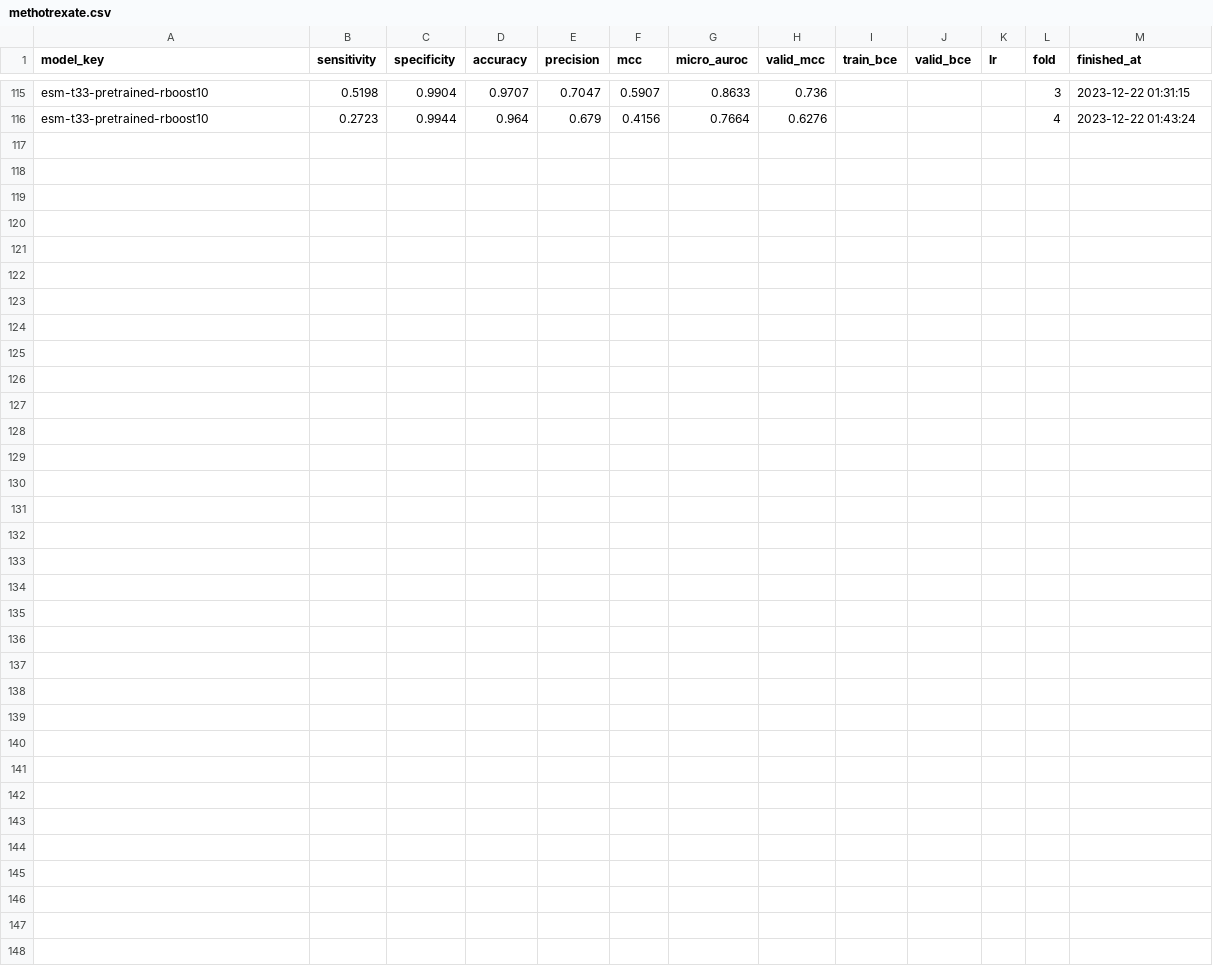
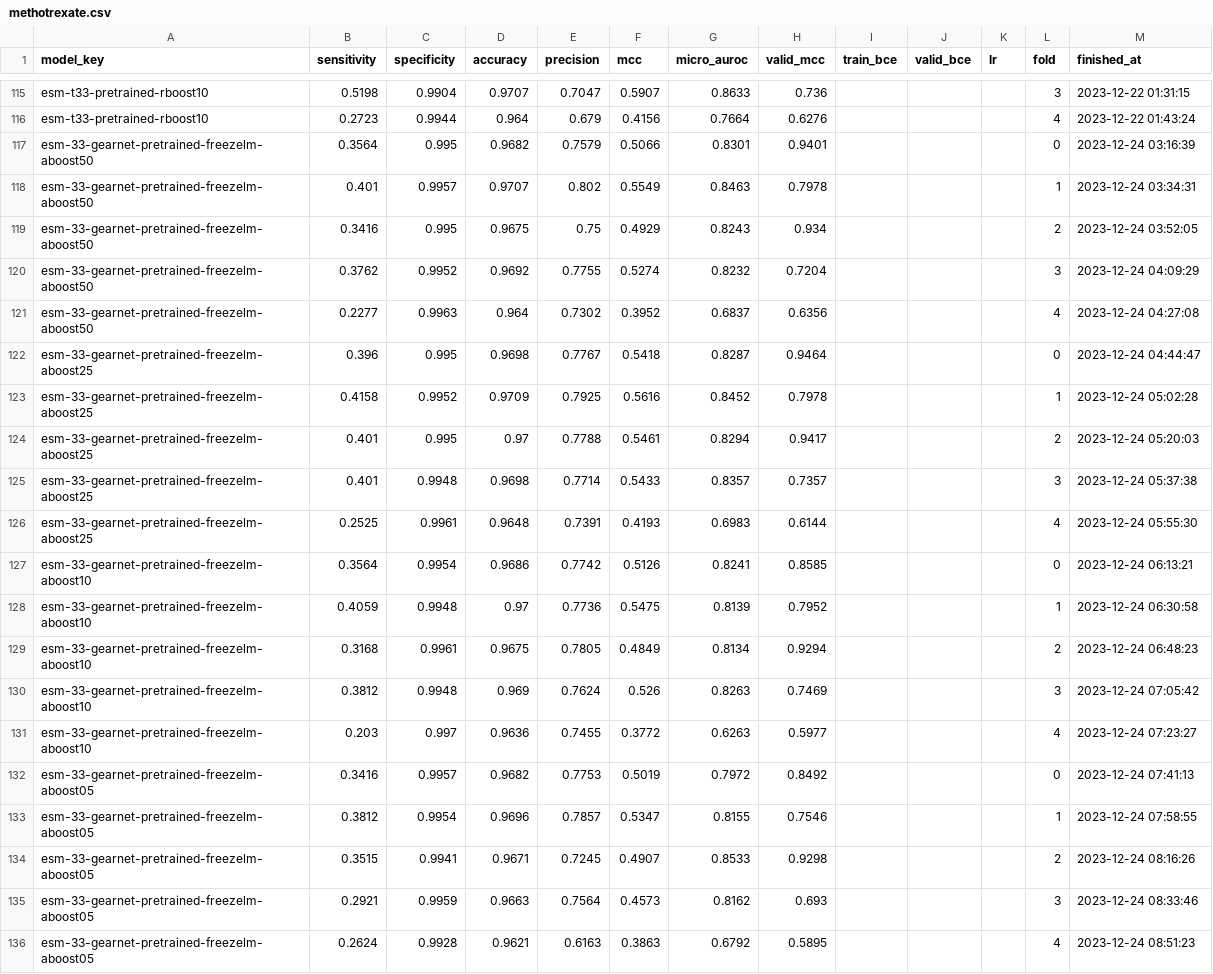
Before and after one commit to dlwocks31/atpbind, a CSV file: drugs/methotrexate.csv, drawn as a sheet; only a part is shown, gaps mark what is left out; the diff names each change by its address in the sheet, - before the commit and + after, or states it on an @@ line.

```diff
--- a/drugs/methotrexate.csv
+++ b/drugs/methotrexate.csv
+row 117: esm-33-gearnet-pretrained-freezelm-aboost50 | 0.3564 | 0.995 | 0.9682 | 0.7579 | 0.5066 | 0.8301 | 0.9401 |  |  |  | 0 | 2023-12-24 03:16:39
+row 118: esm-33-gearnet-pretrained-freezelm-aboost50 | 0.401 | 0.9957 | 0.9707 | 0.802 | 0.5549 | 0.8463 | 0.7978 |  |  |  | 1 | 2023-12-24 03:34:31
+row 119: esm-33-gearnet-pretrained-freezelm-aboost50 | 0.3416 | 0.995 | 0.9675 | 0.75 | 0.4929 | 0.8243 | 0.934 |  |  |  | 2 | 2023-12-24 03:52:05
+row 120: esm-33-gearnet-pretrained-freezelm-aboost50 | 0.3762 | 0.9952 | 0.9692 | 0.7755 | 0.5274 | 0.8232 | 0.7204 |  |  |  | 3 | 2023-12-24 04:09:29
+row 121: esm-33-gearnet-pretrained-freezelm-aboost50 | 0.2277 | 0.9963 | 0.964 | 0.7302 | 0.3952 | 0.6837 | 0.6356 |  |  |  | 4 | 2023-12-24 04:27:08
+row 122: esm-33-gearnet-pretrained-freezelm-aboost25 | 0.396 | 0.995 | 0.9698 | 0.7767 | 0.5418 | 0.8287 | 0.9464 |  |  |  | 0 | 2023-12-24 04:44:47
+row 123: esm-33-gearnet-pretrained-freezelm-aboost25 | 0.4158 | 0.9952 | 0.9709 | 0.7925 | 0.5616 | 0.8452 | 0.7978 |  |  |  | 1 | 2023-12-24 05:02:28
+row 124: esm-33-gearnet-pretrained-freezelm-aboost25 | 0.401 | 0.995 | 0.97 | 0.7788 | 0.5461 | 0.8294 | 0.9417 |  |  |  | 2 | 2023-12-24 05:20:03
+row 125: esm-33-gearnet-pretrained-freezelm-aboost25 | 0.401 | 0.9948 | 0.9698 | 0.7714 | 0.5433 | 0.8357 | 0.7357 |  |  |  | 3 | 2023-12-24 05:37:38
+row 126: esm-33-gearnet-pretrained-freezelm-aboost25 | 0.2525 | 0.9961 | 0.9648 | 0.7391 | 0.4193 | 0.6983 | 0.6144 |  |  |  | 4 | 2023-12-24 05:55:30
+row 127: esm-33-gearnet-pretrained-freezelm-aboost10 | 0.3564 | 0.9954 | 0.9686 | 0.7742 | 0.5126 | 0.8241 | 0.8585 |  |  |  | 0 | 2023-12-24 06:13:21
+row 128: esm-33-gearnet-pretrained-freezelm-aboost10 | 0.4059 | 0.9948 | 0.97 | 0.7736 | 0.5475 | 0.8139 | 0.7952 |  |  |  | 1 | 2023-12-24 06:30:58
+row 129: esm-33-gearnet-pretrained-freezelm-aboost10 | 0.3168 | 0.9961 | 0.9675 | 0.7805 | 0.4849 | 0.8134 | 0.9294 |  |  |  | 2 | 2023-12-24 06:48:23
+row 130: esm-33-gearnet-pretrained-freezelm-aboost10 | 0.3812 | 0.9948 | 0.969 | 0.7624 | 0.526 | 0.8263 | 0.7469 |  |  |  | 3 | 2023-12-24 07:05:42
+row 131: esm-33-gearnet-pretrained-freezelm-aboost10 | 0.203 | 0.997 | 0.9636 | 0.7455 | 0.3772 | 0.6263 | 0.5977 |  |  |  | 4 | 2023-12-24 07:23:27
+row 132: esm-33-gearnet-pretrained-freezelm-aboost05 | 0.3416 | 0.9957 | 0.9682 | 0.7753 | 0.5019 | 0.7972 | 0.8492 |  |  |  | 0 | 2023-12-24 07:41:13
+row 133: esm-33-gearnet-pretrained-freezelm-aboost05 | 0.3812 | 0.9954 | 0.9696 | 0.7857 | 0.5347 | 0.8155 | 0.7546 |  |  |  | 1 | 2023-12-24 07:58:55
+row 134: esm-33-gearnet-pretrained-freezelm-aboost05 | 0.3515 | 0.9941 | 0.9671 | 0.7245 | 0.4907 | 0.8533 | 0.9298 |  |  |  | 2 | 2023-12-24 08:16:26
+row 135: esm-33-gearnet-pretrained-freezelm-aboost05 | 0.2921 | 0.9959 | 0.9663 | 0.7564 | 0.4573 | 0.8162 | 0.693 |  |  |  | 3 | 2023-12-24 08:33:46
+row 136: esm-33-gearnet-pretrained-freezelm-aboost05 | 0.2624 | 0.9928 | 0.9621 | 0.6163 | 0.3863 | 0.6792 | 0.5895 |  |  |  | 4 | 2023-12-24 08:51:23
```
Also changed, not shown: drugs/atpbind3d.csv, drugs/bosutinib.csv, 5 other files.
